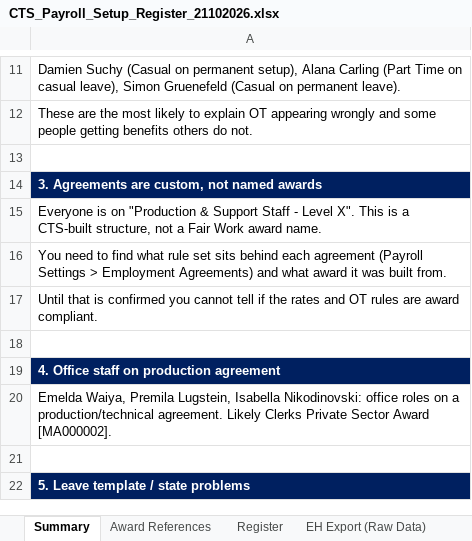
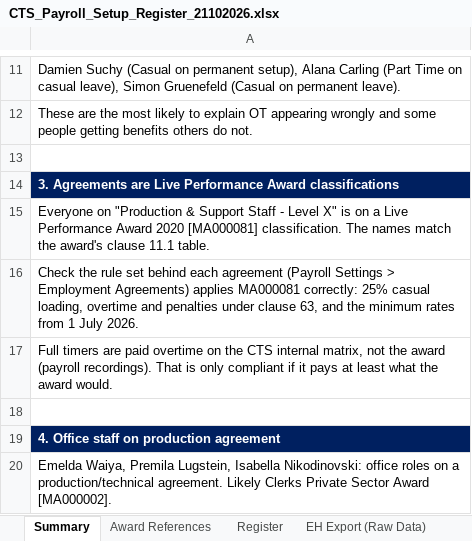
Before and after one commit to WesleyNelson-O33/Claude, an Excel workbook: awards/CTS_Payroll_Setup_Register_21102026.xlsx, sheet Summary, drawn as a sheet; only a part is shown, gaps mark what is left out; the shorter side is filled out with more unchanged rows; values as stored, in another font and other column widths than the file's, no borders; the diff names each change by its address in the sheet, - before the commit and + after, or states it on an @@ line.

```diff
--- a/awards/CTS_Payroll_Setup_Register_21102026.xlsx (sheet Summary)
+++ b/awards/CTS_Payroll_Setup_Register_21102026.xlsx (sheet Summary)
-A14: …Agreements are custom, not named awards
+A14: …Agreements are Live Performance Award classifications
-A15: Everyone is on "Production & Support Staff - Level X". This is a CTS-built structure, not a Fair Work award name.
+A15: Everyone on "Production & Support Staff - Level X" is on a Live Performance Award 2020 [MA000081] classification. The names match the award's clause 11.1 table.
-A16: You need to find what rule set sits behind each agreement (Payroll Settings > Employment Agreements) and what award it was built from.
+A16: Check the rule set behind each agreement (Payroll Settings > Employment Agreements) applies MA000081 correctly: 25% casual loading, overtime and penalties under clause 63, and the minimum rates from 1 July 2026.
-A17: Until that is confirmed you cannot tell if the rates and OT rules are award compliant.
+A17: Full timers are paid overtime on the CTS internal matrix, not the award (payroll recordings). That is only compliant if it pays at least what the award would.
```
Also changed, not shown: sheet Award References.
